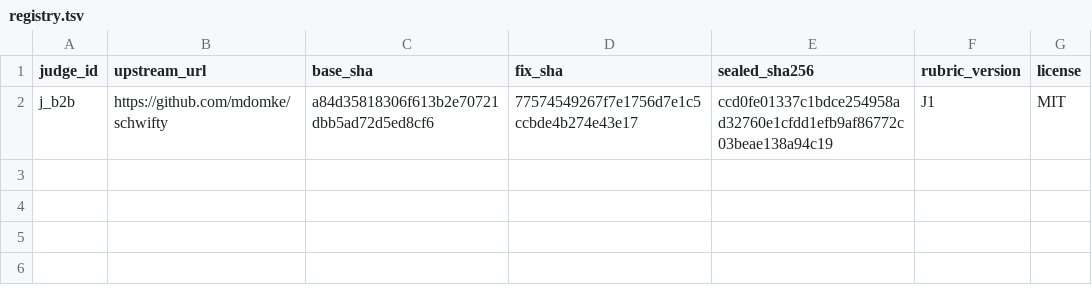
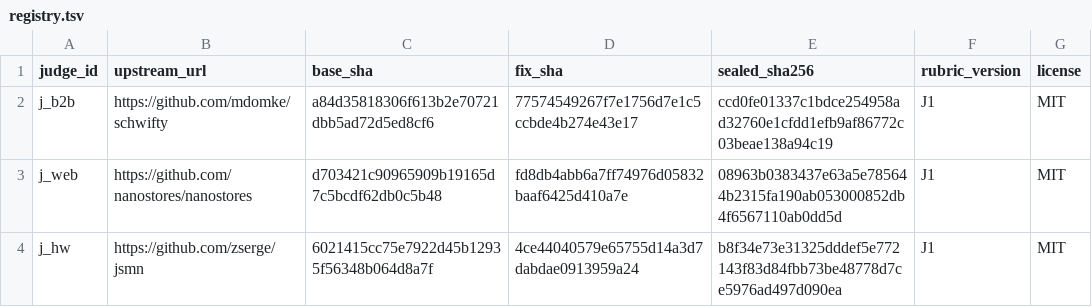
Before and after one commit to therenansimoes/harness-core, a TSV file: judges/registry.tsv, drawn as a sheet.

```diff
--- a/judges/registry.tsv
+++ b/judges/registry.tsv
@@ -2 +2,3 @@ judge_id	upstream_url	base_sha	fix_sha	sealed_sha256	rubric_version	license
 j_b2b	https://github.com/mdomke/schwifty	a84d35818306f613b2e70721dbb5ad72d5ed8cf6	77574549267f7e1756d7e1c5ccbde4b274e43e17	ccd0fe01337c1bdce254958ad32760e1cfdd1efb9af86772c03beae138a94c19	J1	MIT
+j_web	https://github.com/nanostores/nanostores	d703421c90965909b19165d7c5bcdf62db0c5b48	fd8db4abb6a7ff74976d05832baaf6425d410a7e	08963b0383437e63a5e785644b2315fa190ab053000852db4f6567110ab0dd5d	J1	MIT
+j_hw	https://github.com/zserge/jsmn	6021415cc75e7922d45b12935f56348b064d8a7f	4ce44040579e65755d14a3d7dabdae0913959a24	b8f34e73e31325dddef5e772143f83d84fbb73be48778d7ce5976ad497d090ea	J1	MIT
```
Also changed, not shown: 9 other files.
